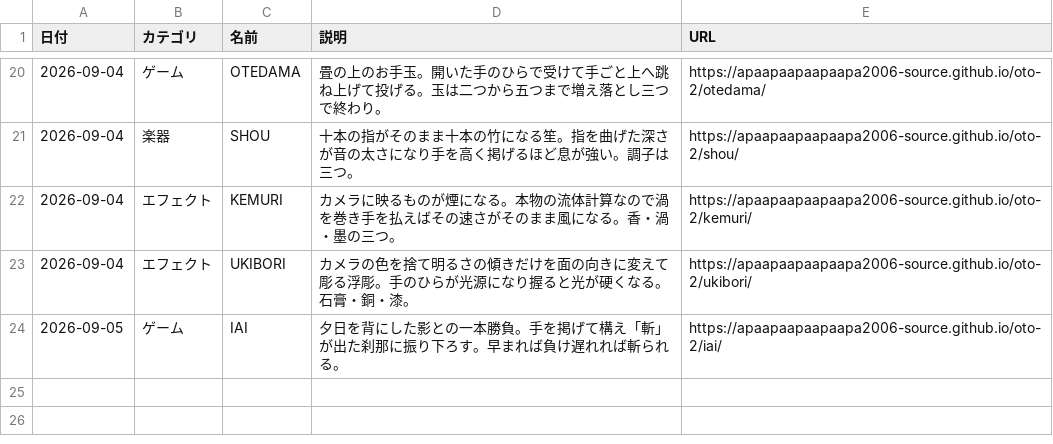
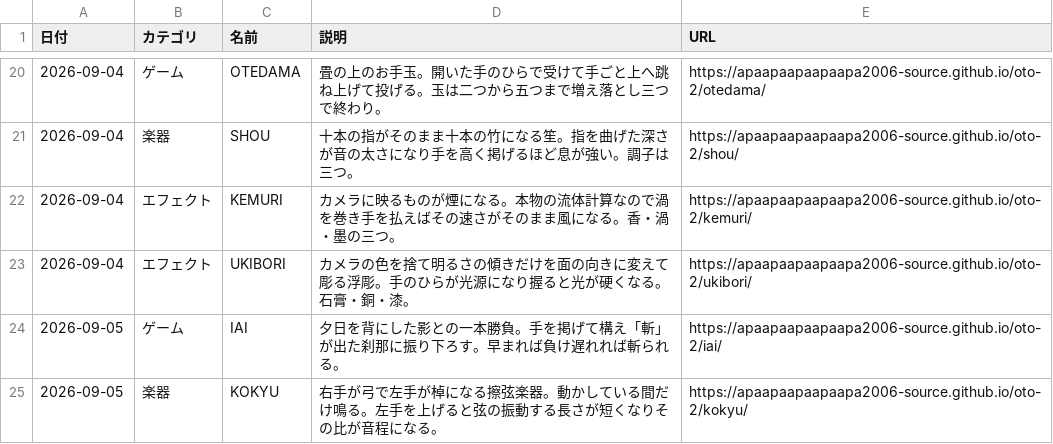
Before and after one commit to apaapaapaapaapa2006-source/oto-2, a CSV file: works.csv, drawn as a sheet; only a part is shown, gaps mark what is left out.

```diff
--- a/works.csv
+++ b/works.csv
@@ -24 +24,2 @@
 2026-09-05,ゲーム,IAI,夕日を背にした影との一本勝負。手を掲げて構え「斬」が出た刹那に振り下ろす。早まれば負け遅れれば斬られる。,https://apaapaapaapaapa2006-source.github.io/oto-2/iai/
+2026-09-05,楽器,KOKYU,右手が弓で左手が棹になる擦弦楽器。動かしている間だけ鳴る。左手を上げると弦の振動する長さが短くなりその比が音程になる。,https://apaapaapaapaapa2006-source.github.io/oto-2/kokyu/
```
Also changed, not shown: 3 other files.
